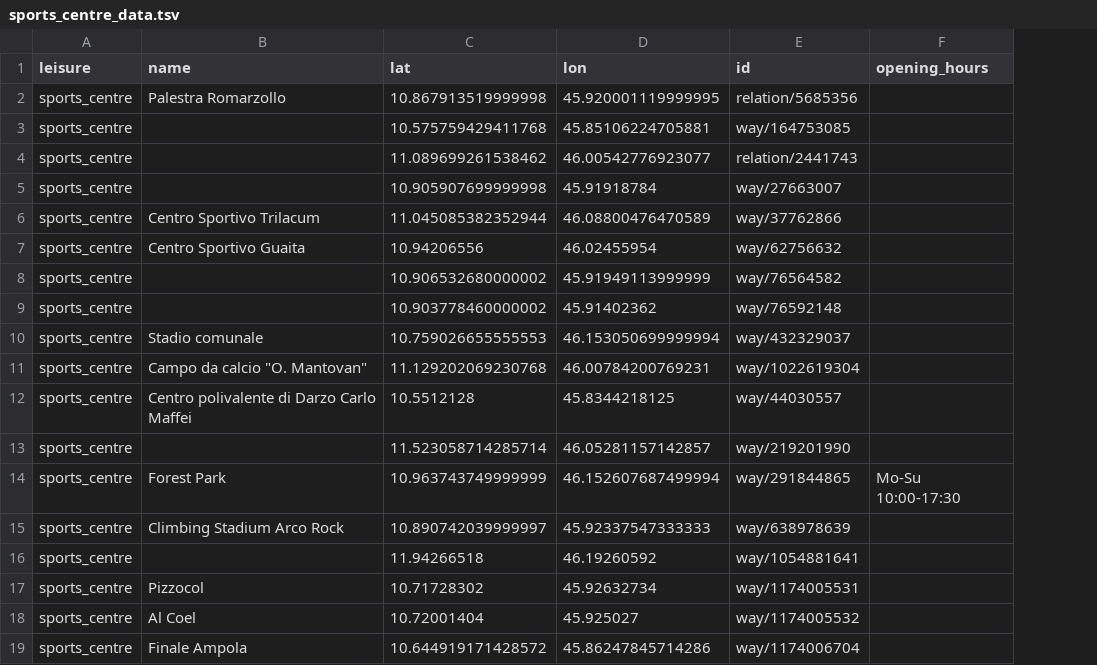
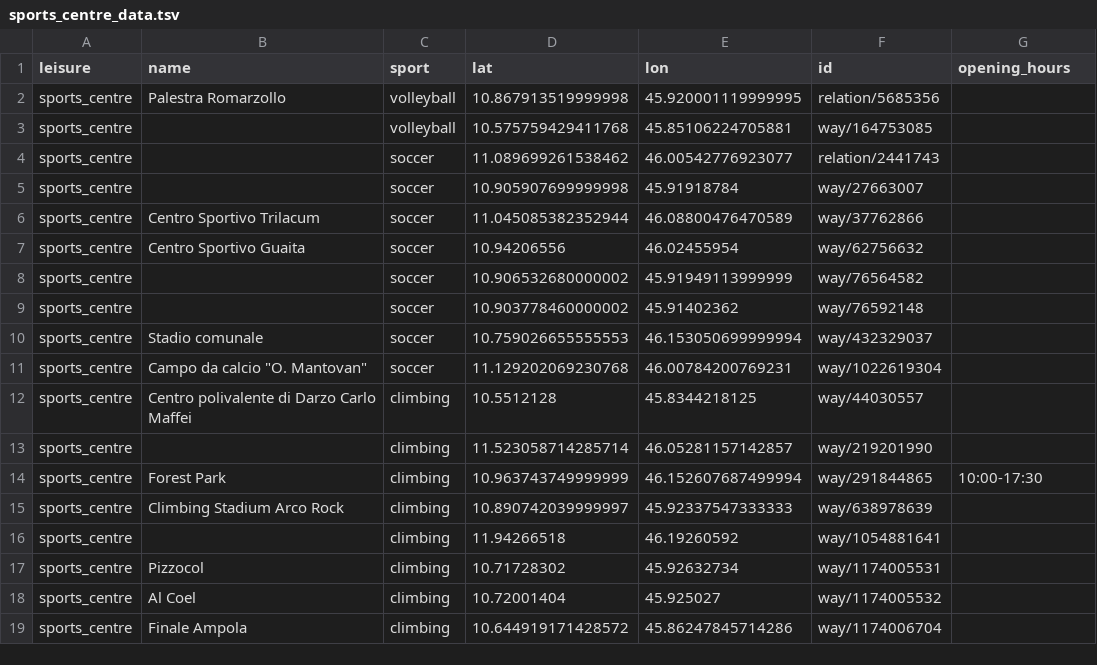
Before and after one commit to patrick-nanys/SportsFacilitiesAndTransportationInTrentino, a TSV file: Phase 2 - Information Gathering/Cleaned datasets/sports_facilities/sports_centre_data.tsv, drawn as a sheet; only a part is shown; addresses are those after the commit; the diff names each change by its address in the sheet, - before the commit and + after, or states it on an @@ line.

Commit message:
Quick update to data

```diff
--- a/Phase 2 - Information Gathering/Cleaned datasets/sports_facilities/sports_centre_data.tsv
+++ b/Phase 2 - Information Gathering/Cleaned datasets/sports_facilities/sports_centre_data.tsv
+column C (sport), rows 2-19: volleyball | volleyball | soccer | soccer | soccer | soccer | soccer | soccer | soccer | soccer | climbing | climbing | climbing | climbing | climbing | climbing | climbing | climbing
-G14 (opening_hours): Mo-Su 10:00-17:30
+G14 (opening_hours): 10:00-17:30
```
Also changed, not shown: Phase 2 - Information Gathering/Cleaned datasets/sports_facilities/fitness_centre_data.tsv, Phase 2 - Information Gathering/Cleaned datasets/sports_facilities/stadium_data.tsv, 2 other files.
